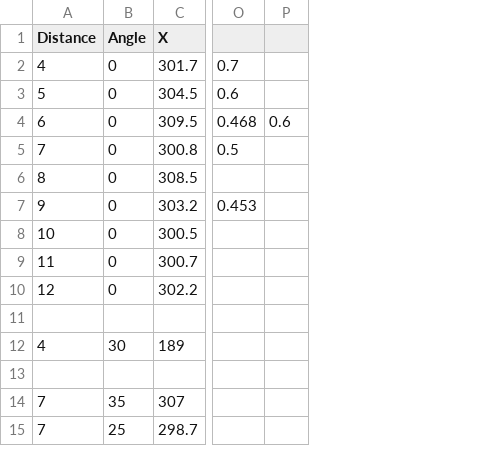
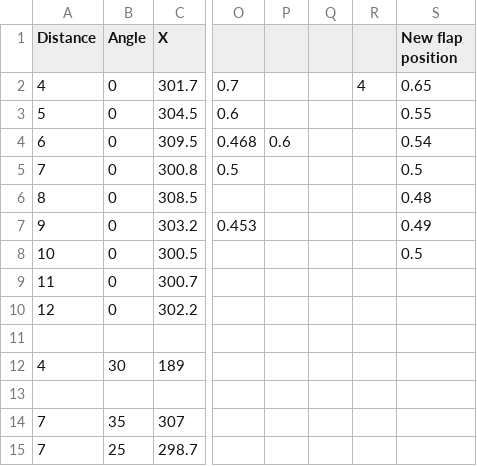
Before and after one commit to ligerbots/Stronghold2016Robot, a CSV file: Data/Vision.csv, drawn as a sheet; only a part is shown, gaps mark what is left out; the diff names each change by its address in the sheet, - before the commit and + after, or states it on an @@ line.

```diff
--- a/Data/Vision.csv
+++ b/Data/Vision.csv
+column Q, empty
+column R, row 2: 4
+column S (New flap position), rows 2-8: 0.65 | 0.55 | 0.54 | 0.5 | 0.48 | 0.49 | 0.5
```
Also changed, not shown: 10 other files.
